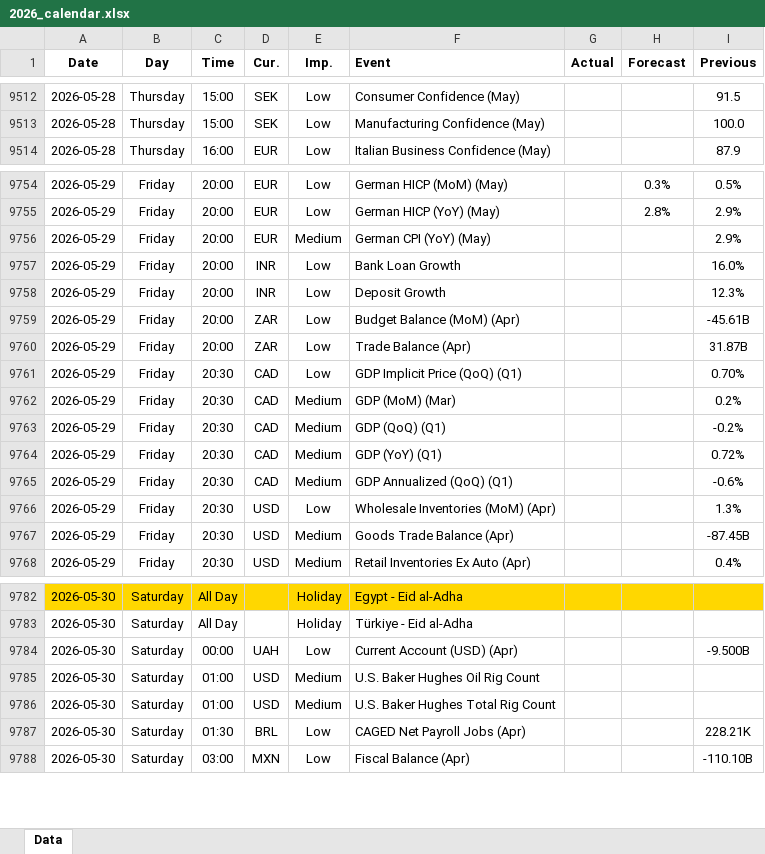
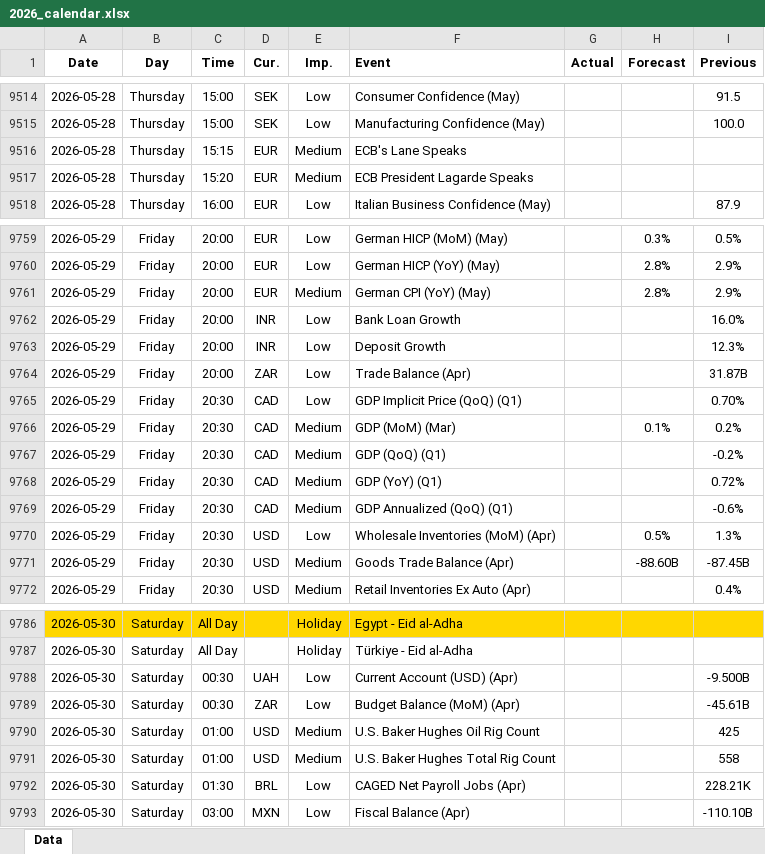
Before and after one commit to yiyousiow000814/XAUUSD-Calendar-Agent, an Excel workbook: data/Economic_Calendar/2026/2026_calendar.xlsx, sheet Data, drawn as a sheet; only a part is shown, gaps mark what is left out; values as stored, in another font and other column widths than the file's, no borders; removed rows and columns are numbered as before the commit, all else as after; the diff covers the shown part only; the diff names each change by its address in the sheet, - before the commit and + after, or states it on an @@ line.

```diff
--- a/data/Economic_Calendar/2026/2026_calendar.xlsx (sheet Data)
+++ b/data/Economic_Calendar/2026/2026_calendar.xlsx (sheet Data)
+row 9516: 2026-05-28 | Thursday | 15:15 | EUR | Medium | ECB's Lane Speaks
+row 9517: 2026-05-28 | Thursday | 15:20 | EUR | Medium | ECB President Lagarde Speaks
-H9761 (Forecast): (empty)
+H9761 (Forecast): 2.8%
-row 9759: 2026-05-29 | Friday | 20:00 | ZAR | Low | Budget Balance (MoM) (Apr) |  |  | -45.61B
-H9766 (Forecast): (empty)
+H9766 (Forecast): 0.1%
-H9770 (Forecast): (empty)
+H9770 (Forecast): 0.5%
-H9771 (Forecast): (empty)
+H9771 (Forecast): -88.60B
-C9788 (Time): 00:00
+C9788 (Time): 00:30
+row 9789: 2026-05-30 | Saturday | 00:30 | ZAR | Low | Budget Balance (MoM) (Apr) |  |  | -45.61B
-I9790 (Previous): (empty)
+I9790 (Previous): 425
-I9791 (Previous): (empty)
+I9791 (Previous): 558
```
Also changed, not shown: 38 added rows and 46 edited cells elsewhere in this sheet, 2 other files.
